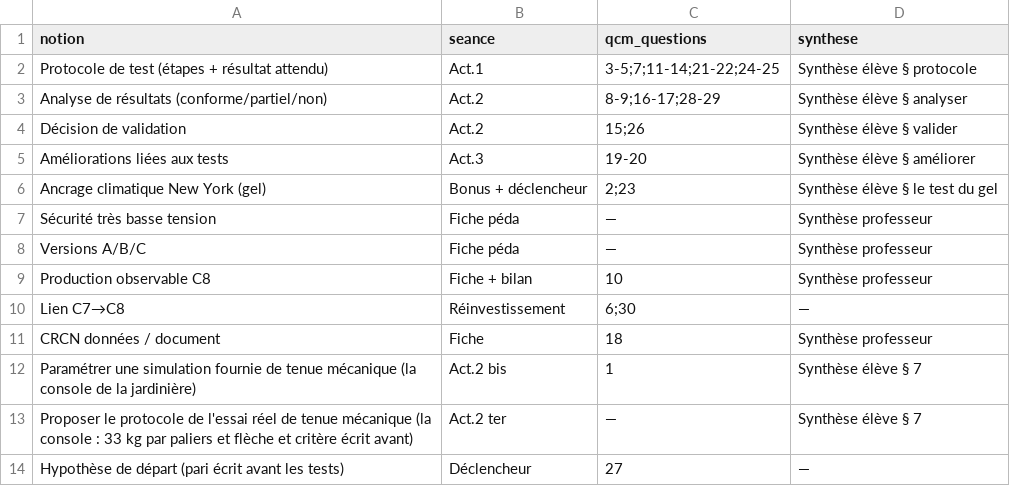
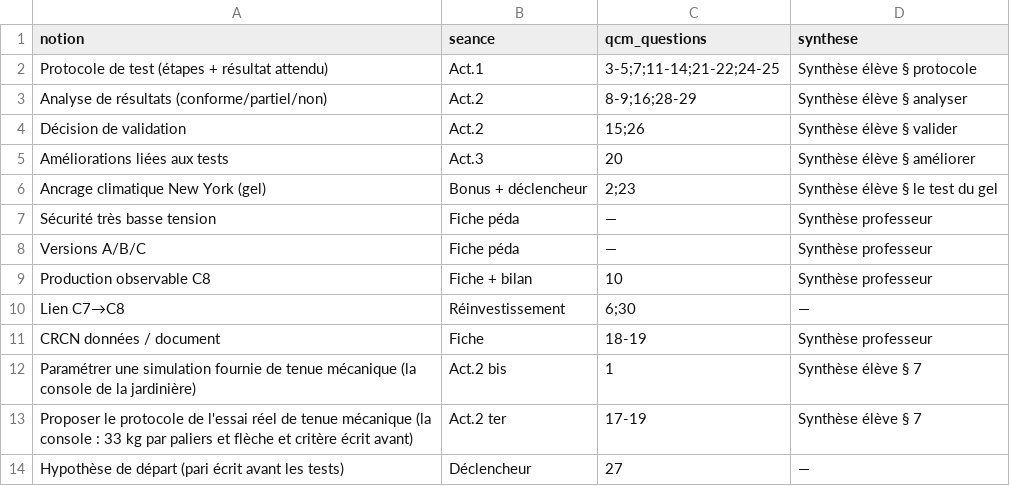
Before and after one commit to PLL-process/en-ligne-pour-le-cycle-4, a CSV file: theme-3-creation-conception-realisation-innovations/C8-valider-les-solutions-techniques-par-des/4e/4e_C8.1/matrice_couverture_4e_C8.csv, drawn as a sheet.

```diff
--- a/theme-3-creation-conception-realisation-innovations/C8-valider-les-solutions-techniques-par-des/4e/4e_C8.1/matrice_couverture_4e_C8.csv
+++ b/theme-3-creation-conception-realisation-innovations/C8-valider-les-solutions-techniques-par-des/4e/4e_C8.1/matrice_couverture_4e_C8.csv
@@ -2,5 +2,5 @@ notion,seance,qcm_questions,synthese
 Protocole de test (étapes + résultat attendu),Act.1,3-5;7;11-14;21-22;24-25,Synthèse élève § protocole
-Analyse de résultats (conforme/partiel/non),Act.2,8-9;16-17;28-29,Synthèse élève § analyser
+Analyse de résultats (conforme/partiel/non),Act.2,8-9;16;28-29,Synthèse élève § analyser
 Décision de validation,Act.2,15;26,Synthèse élève § valider
-Améliorations liées aux tests,Act.3,19-20,Synthèse élève § améliorer
+Améliorations liées aux tests,Act.3,20,Synthèse élève § améliorer
 Ancrage climatique New York (gel),Bonus + déclencheur,2;23,Synthèse élève § le test du gel
@@ -10,5 +10,5 @@ Production observable C8,Fiche + bilan,10,Synthèse professeur
 Lien C7→C8,Réinvestissement,6;30,—
-CRCN données / document,Fiche,18,Synthèse professeur
+CRCN données / document,Fiche,18-19,Synthèse professeur
 Paramétrer une simulation fournie de tenue mécanique (la console de la jardinière),Act.2 bis,1,Synthèse élève § 7
-Proposer le protocole de l'essai réel de tenue mécanique (la console : 33 kg par paliers et flèche et critère écrit avant),Act.2 ter,—,Synthèse élève § 7
+Proposer le protocole de l'essai réel de tenue mécanique (la console : 33 kg par paliers et flèche et critère écrit avant),Act.2 ter,17-19,Synthèse élève § 7
 Hypothèse de départ (pari écrit avant les tests),Déclencheur,27,—
```
Also changed, not shown: audit_couverture.csv, 8 other files.
